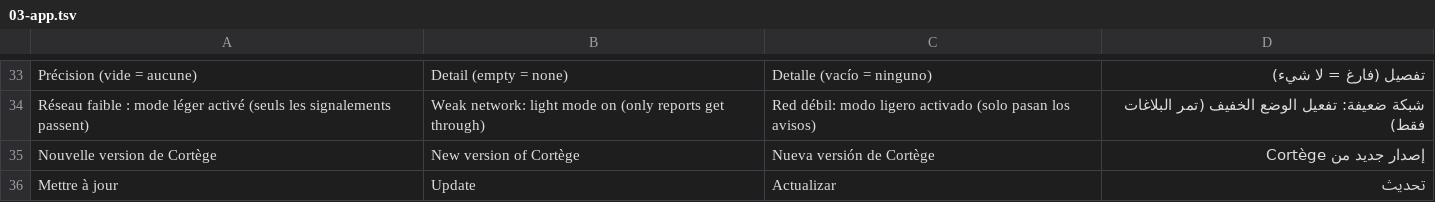
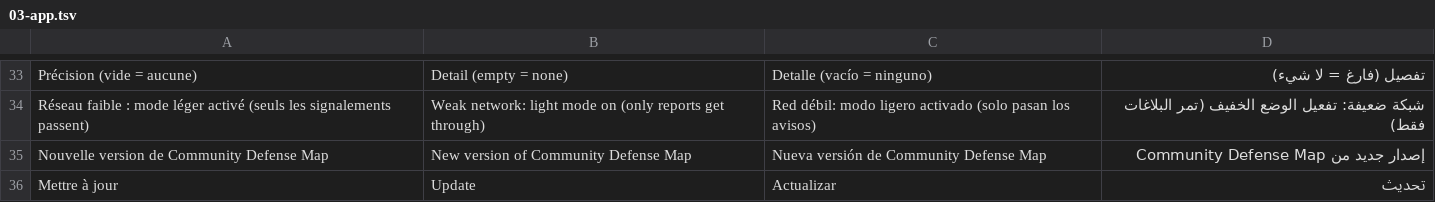
Before and after one commit to JadePrice/community-defense-map, a TSV file: i18n/03-app.tsv, drawn as a sheet; only a part is shown, gaps mark what is left out; the diff covers the shown part only.

```diff
--- a/i18n/03-app.tsv
+++ b/i18n/03-app.tsv
@@ -34,3 +34,3 @@ Précision (vide = aucune)	Detail (empty = none)	Detalle (vacío = ninguno)	تف
 Réseau faible : mode léger activé (seuls les signalements passent)	Weak network: light mode on (only reports get through)	Red débil: modo ligero activado (solo pasan los avisos)	شبكة ضعيفة: تفعيل الوضع الخفيف (تمر البلاغات فقط)
-Nouvelle version de Cortège	New version of Cortège	Nueva versión de Cortège	إصدار جديد من Cortège
+Nouvelle version de Community Defense Map	New version of Community Defense Map	Nueva versión de Community Defense Map	إصدار جديد من Community Defense Map
 Mettre à jour	Update	Actualizar	تحديث
```
Also changed, not shown: 3 added rows, 4 removed rows and 4 edited cells elsewhere in this file, 42 other files.
